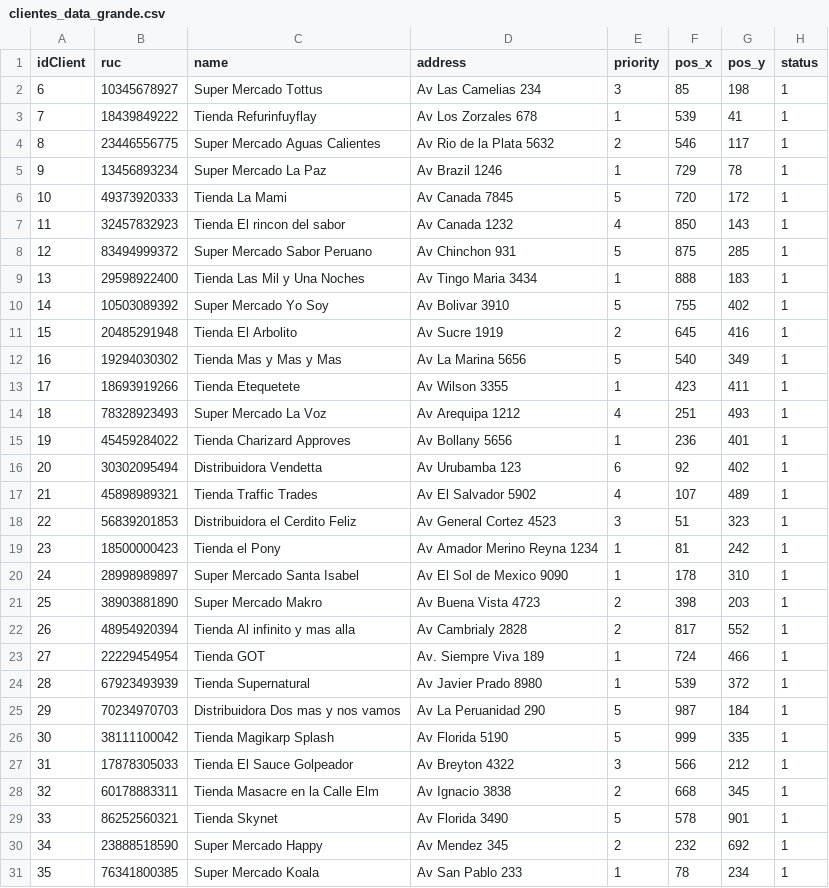
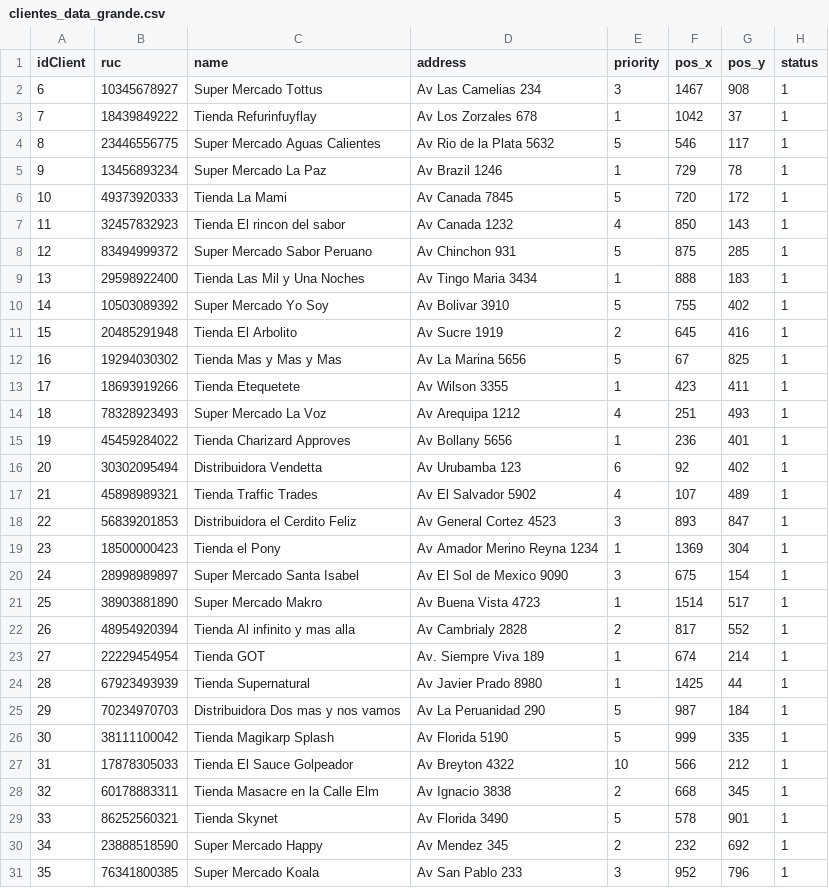
Before and after one commit to arsrm/Dp1, a CSV file: Archivos Carga Masiva/Data Grande/clientes_data_grande.csv, drawn as a sheet.

```diff
--- a/Archivos Carga Masiva/Data Grande/clientes_data_grande.csv
+++ b/Archivos Carga Masiva/Data Grande/clientes_data_grande.csv
@@ -1,5 +1,5 @@
 idClient,ruc,name,address,priority,pos_x,pos_y,status
-6,10345678927,Super Mercado Tottus,Av Las Camelias 234,3,85,198,1
-7,18439849222,Tienda Refurinfuyflay,Av Los Zorzales 678,1,539,41,1
-8,23446556775,Super Mercado Aguas Calientes,Av Rio de la Plata 5632,2,546,117,1
+6,10345678927,Super Mercado Tottus,Av Las Camelias 234,3,1467,908,1
+7,18439849222,Tienda Refurinfuyflay,Av Los Zorzales 678,1,1042,37,1
+8,23446556775,Super Mercado Aguas Calientes,Av Rio de la Plata 5632,5,546,117,1
 9,13456893234,Super Mercado La Paz,Av Brazil 1246,1,729,78,1
@@ -11,3 +11,3 @@ idClient,ruc,name,address,priority,pos_x,pos_y,status
 15,20485291948,Tienda El Arbolito,Av Sucre 1919,2,645,416,1
-16,19294030302,Tienda Mas y Mas y Mas,Av La Marina 5656,5,540,349,1
+16,19294030302,Tienda Mas y Mas y Mas,Av La Marina 5656,5,67,825,1
 17,18693919266,Tienda Etequetete,Av Wilson 3355,1,423,411,1
@@ -17,12 +17,12 @@ idClient,ruc,name,address,priority,pos_x,pos_y,status
 21,45898989321,Tienda Traffic Trades,Av El Salvador 5902,4,107,489,1
-22,56839201853,Distribuidora el Cerdito Feliz,Av General Cortez 4523,3,51,323,1
-23,18500000423,Tienda el Pony,Av Amador Merino Reyna 1234,1,81,242,1
-24,28998989897,Super Mercado  Santa Isabel,Av El Sol de Mexico 9090,1,178,310,1
-25,38903881890,Super Mercado Makro,Av Buena Vista 4723,2,398,203,1
+22,56839201853,Distribuidora el Cerdito Feliz,Av General Cortez 4523,3,893,847,1
+23,18500000423,Tienda el Pony,Av Amador Merino Reyna 1234,1,1369,304,1
+24,28998989897,Super Mercado  Santa Isabel,Av El Sol de Mexico 9090,3,675,154,1
+25,38903881890,Super Mercado Makro,Av Buena Vista 4723,1,1514,517,1
 26,48954920394,Tienda Al infinito y mas alla,Av Cambrialy 2828,2,817,552,1
-27,22229454954,Tienda GOT,Av. Siempre Viva 189,1,724,466,1
-28,67923493939,Tienda Supernatural,Av Javier Prado 8980,1,539,372,1
+27,22229454954,Tienda GOT,Av. Siempre Viva 189,1,674,214,1
+28,67923493939,Tienda Supernatural,Av Javier Prado 8980,1,1425,44,1
 29,70234970703,Distribuidora Dos mas y nos vamos,Av La Peruanidad 290,5,987,184,1
 30,38111100042,Tienda Magikarp Splash,Av Florida 5190,5,999,335,1
-31,17878305033,Tienda El Sauce Golpeador,Av Breyton 4322,3,566,212,1
+31,17878305033,Tienda El Sauce Golpeador,Av Breyton 4322,10,566,212,1
 32,60178883311,Tienda Masacre en la Calle Elm,Av Ignacio 3838,2,668,345,1
@@ -30,2 +30,2 @@ idClient,ruc,name,address,priority,pos_x,pos_y,status
 34,23888518590,Super Mercado Happy,Av Mendez 345,2,232,692,1
-35,76341800385,Super Mercado Koala,Av San Pablo 233,1,78,234,1
+35,76341800385,Super Mercado Koala,Av San Pablo 233,3,952,796,1
```
Also changed, not shown: Archivos Carga Masiva/Data Pequeña/clientes_data_pequenia.csv.
